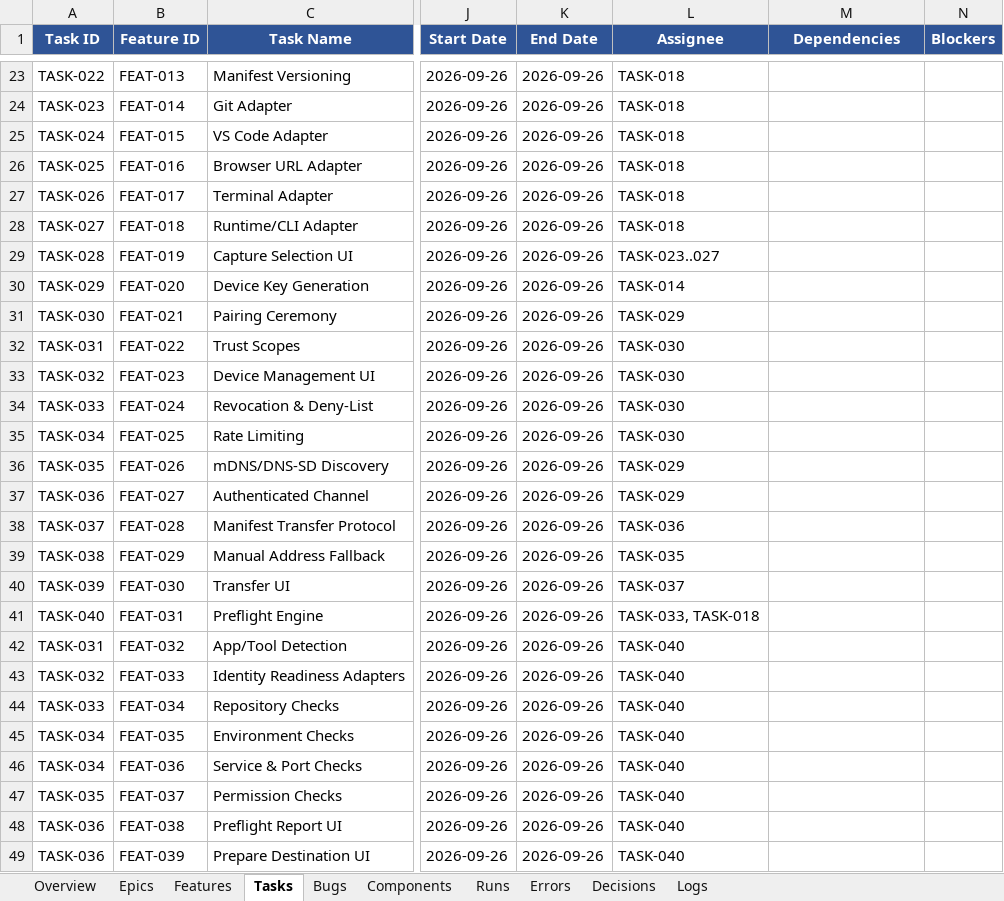
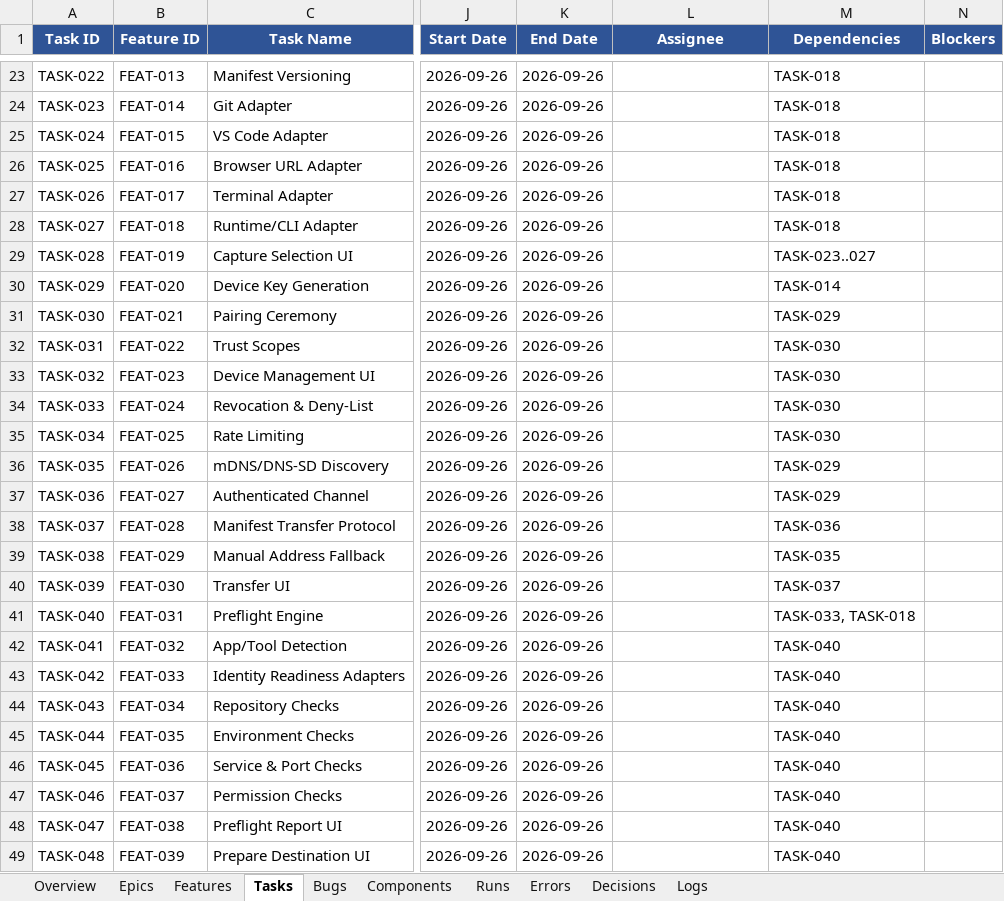
Before and after one commit to abhishekdana1999/StackHandoff, an Excel workbook: WorkspaceClone_Tracking.xlsx, sheet Tasks, drawn as a sheet; only a part is shown, gaps mark what is left out; values as stored, in another font and other column widths than the file's, no borders; the diff covers the shown part only; the diff names each change by its address in the sheet, - before the commit and + after, or states it on an @@ line.

Commit message:
Fix BUG-022: renumber the tracker Tasks sheet and repair its dependency columns
Rows 42-73 were TASK-031..TASK-060 duplicating the first block's numbering
(14 rows shared an ID), and 67 rows carried their dependency lists in the
Assignee column. Per the recorded decision: renumber the second block to
TASK-041..TASK-072 in row order, move the 67 lists into the Dependencies
column, and remap references (first-occurrence rule; only second-block-unique
labels change: TASK-042->056, 047->061, 048->062, 056->068). BUG-022 set to
Fixed; LOG-087 records the fix and the caveat about the bulk-populated source
of the dependency values.

```diff
--- a/WorkspaceClone_Tracking.xlsx (sheet Tasks)
+++ b/WorkspaceClone_Tracking.xlsx (sheet Tasks)
-L23:L28 (Assignee): TASK-018
+L23:L28 (Assignee): (empty)
-M23:M28 (Dependencies): (empty)
+M23:M28 (Dependencies): TASK-018
-L29 (Assignee): TASK-023..027
+L29 (Assignee): (empty)
-M29 (Dependencies): (empty)
+M29 (Dependencies): TASK-023..027
-L30 (Assignee): TASK-014
+L30 (Assignee): (empty)
-M30 (Dependencies): (empty)
+M30 (Dependencies): TASK-014
-L31 (Assignee): TASK-029
+L31 (Assignee): (empty)
-M31 (Dependencies): (empty)
+M31 (Dependencies): TASK-029
-L32:L35 (Assignee): TASK-030
+L32:L35 (Assignee): (empty)
-M32:M35 (Dependencies): (empty)
+M32:M35 (Dependencies): TASK-030
-L36:L37 (Assignee): TASK-029
+L36:L37 (Assignee): (empty)
-M36:M37 (Dependencies): (empty)
+M36:M37 (Dependencies): TASK-029
-L38 (Assignee): TASK-036
+L38 (Assignee): (empty)
-M38 (Dependencies): (empty)
+M38 (Dependencies): TASK-036
-L39 (Assignee): TASK-035
+L39 (Assignee): (empty)
-M39 (Dependencies): (empty)
+M39 (Dependencies): TASK-035
-L40 (Assignee): TASK-037
+L40 (Assignee): (empty)
-M40 (Dependencies): (empty)
+M40 (Dependencies): TASK-037
-L41 (Assignee): TASK-033, TASK-018
+L41 (Assignee): (empty)
-M41 (Dependencies): (empty)
+M41 (Dependencies): TASK-033, TASK-018
-A42 (Task ID): TASK-031
+A42 (Task ID): TASK-041
-L42:L49 (Assignee): TASK-040
+L42:L49 (Assignee): (empty)
-M42:M49 (Dependencies): (empty)
+M42:M49 (Dependencies): TASK-040
-A43 (Task ID): TASK-032
+A43 (Task ID): TASK-042
-A44 (Task ID): TASK-033
+A44 (Task ID): TASK-043
-A45 (Task ID): TASK-034
+A45 (Task ID): TASK-044
-A46 (Task ID): TASK-034
+A46 (Task ID): TASK-045
-A47 (Task ID): TASK-035
+A47 (Task ID): TASK-046
-A48 (Task ID): TASK-036
+A48 (Task ID): TASK-047
-A49 (Task ID): TASK-036
+A49 (Task ID): TASK-048
```
Also changed, not shown: 104 edited cells elsewhere in this sheet, sheet Logs, sheet Bugs, 2 other files.
